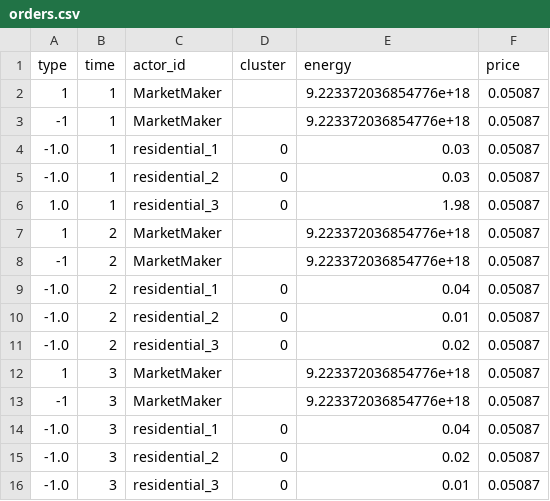
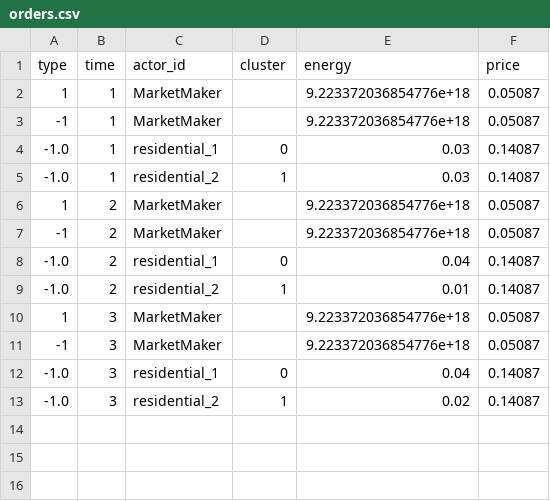
Before and after one commit to BESTenergytrade/simply, a CSV file: projects/example_projects/example_project/market_results/orders.csv, drawn as a sheet.

```diff
--- a/projects/example_projects/example_project/market_results/orders.csv
+++ b/projects/example_projects/example_project/market_results/orders.csv
@@ -3,14 +3,11 @@ type,time,actor_id,cluster,energy,price
 -1,1,MarketMaker,,9.223372036854776e+18,0.05087
--1.0,1,residential_1,0,0.03,0.05087
--1.0,1,residential_2,0,0.03,0.05087
-1.0,1,residential_3,0,1.98,0.05087
+-1.0,1,residential_1,0,0.03,0.14087
+-1.0,1,residential_2,1,0.03,0.14087
 1,2,MarketMaker,,9.223372036854776e+18,0.05087
 -1,2,MarketMaker,,9.223372036854776e+18,0.05087
--1.0,2,residential_1,0,0.04,0.05087
--1.0,2,residential_2,0,0.01,0.05087
--1.0,2,residential_3,0,0.02,0.05087
+-1.0,2,residential_1,0,0.04,0.14087
+-1.0,2,residential_2,1,0.01,0.14087
 1,3,MarketMaker,,9.223372036854776e+18,0.05087
 -1,3,MarketMaker,,9.223372036854776e+18,0.05087
--1.0,3,residential_1,0,0.04,0.05087
--1.0,3,residential_2,0,0.02,0.05087
--1.0,3,residential_3,0,0.01,0.05087
+-1.0,3,residential_1,0,0.04,0.14087
+-1.0,3,residential_2,1,0.02,0.14087
```
Also changed, not shown: projects/example_projects/example_project/market_results/matches.csv, 4 other files.
